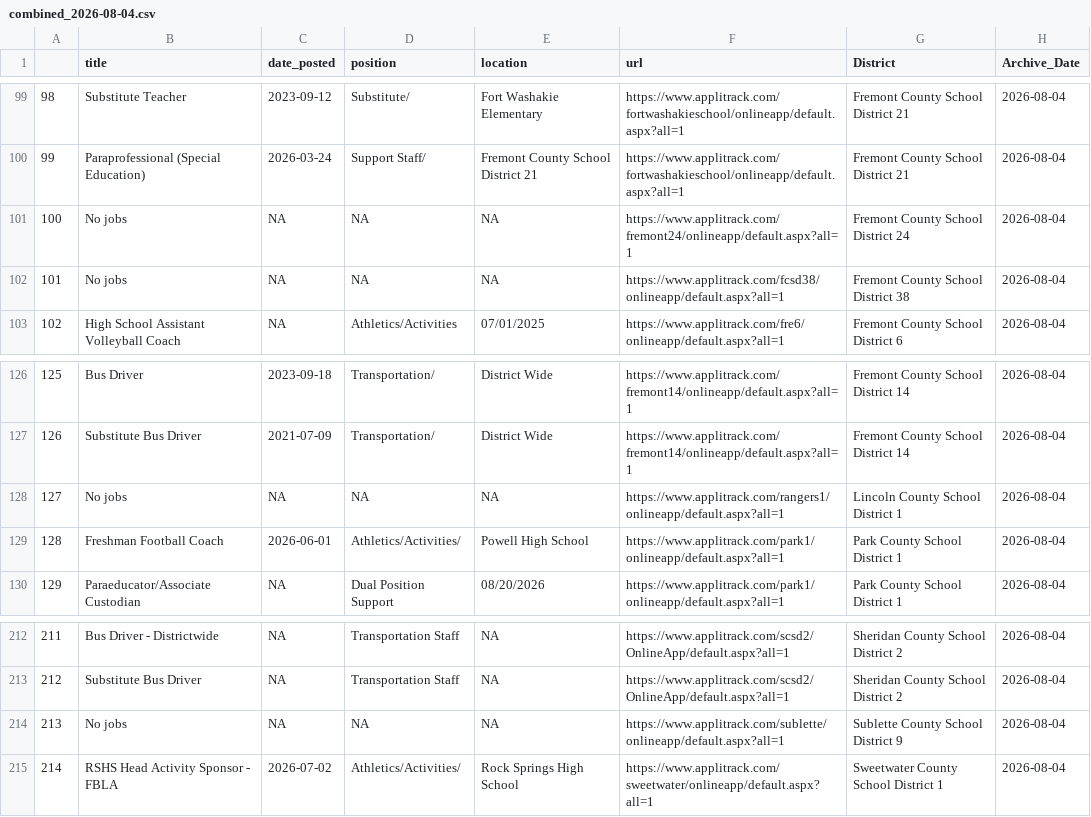
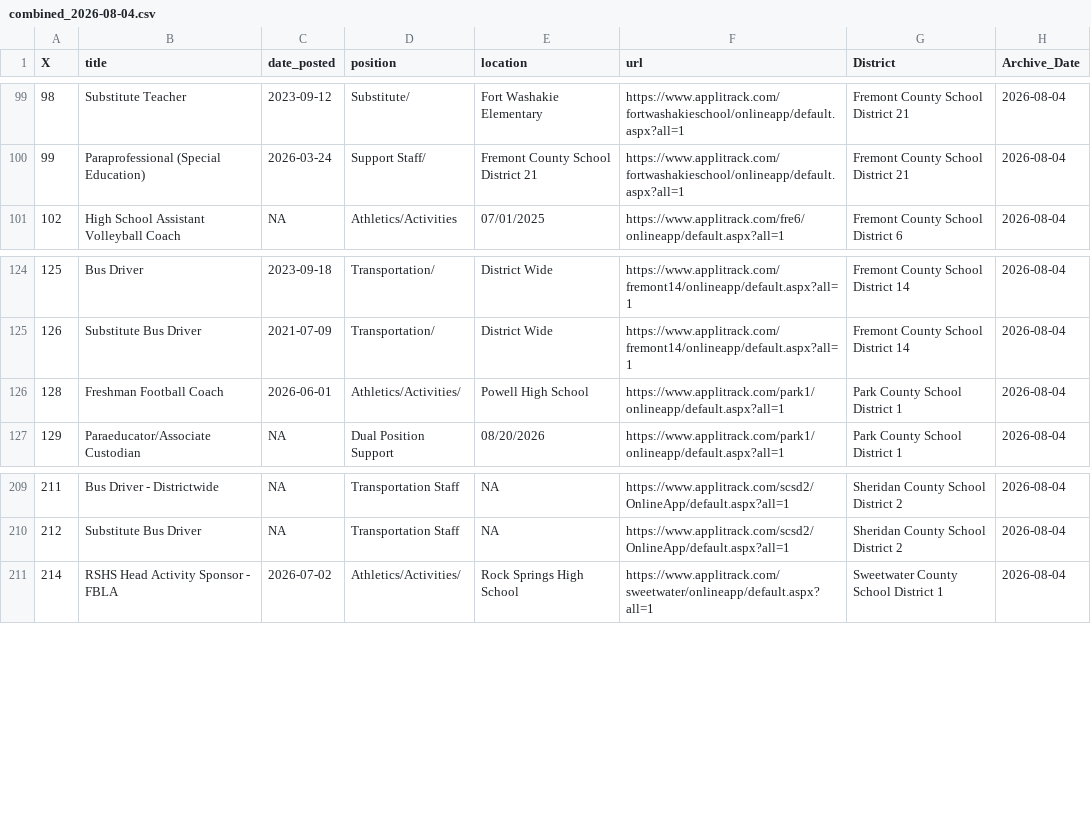
Before and after one commit to bostickmike/Wyoming-Education-Jobs-Dashboard, a CSV file: Archivek12_Data/combined_2026-08-04.csv, drawn as a sheet; only a part is shown, gaps mark what is left out; the diff names each change by its address in the sheet, - before the commit and + after, or states it on an @@ line.

```diff
--- a/Archivek12_Data/combined_2026-08-04.csv
+++ b/Archivek12_Data/combined_2026-08-04.csv
@@ column A (X) renumbered in row 1 @@
-row 101: 100 | No jobs | NA | NA | NA | https://www.applitrack.com/fremont24/onlineapp/default.aspx?all=1 | Fremont County School District 24 | 2026-08-04
-row 102: 101 | No jobs | NA | NA | NA | https://www.applitrack.com/fcsd38/onlineapp/default.aspx?all=1 | Fremont County School District 38 | 2026-08-04
-row 128: 127 | No jobs | NA | NA | NA | https://www.applitrack.com/rangers1/onlineapp/default.aspx?all=1 | Lincoln County School District 1 | 2026-08-04
-row 214: 213 | No jobs | NA | NA | NA | https://www.applitrack.com/sublette/onlineapp/default.aspx?all=1 | Sublette County School District 9 | 2026-08-04
```
Also changed, not shown: Archivek12_Data/combined_2026-08-03.csv, Archivek12_Data/combined_2026-08-14.csv, 55 other files.
